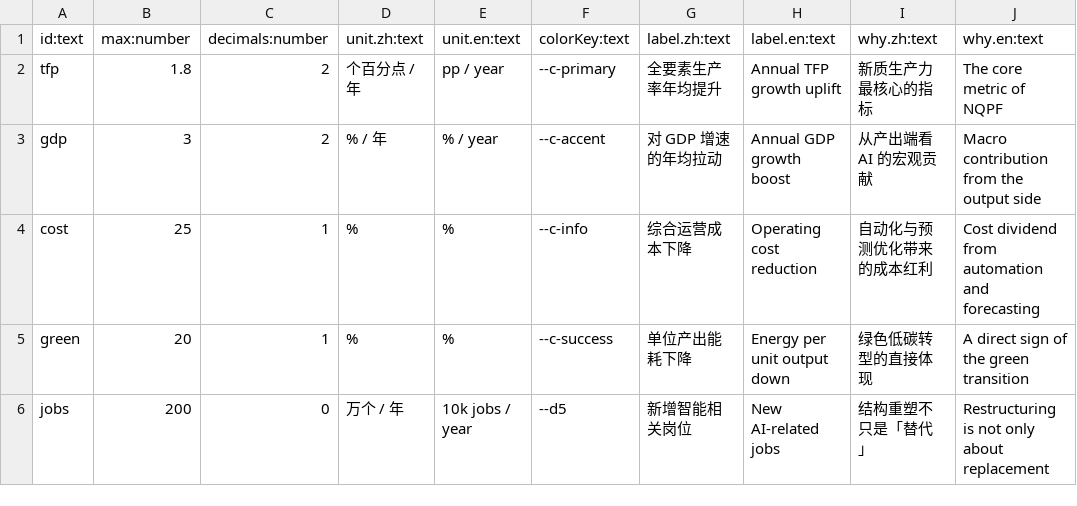
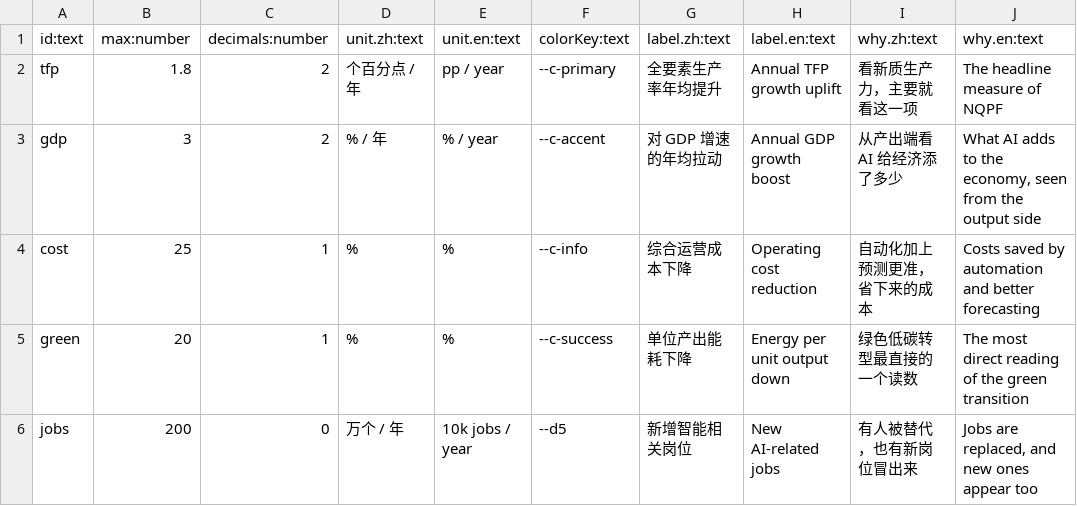
Before and after one commit to LY-beyond/LY-beyond.github.io, a CSV file: vis2/data/sim-outputs.csv, drawn as a sheet.

```diff
--- a/vis2/data/sim-outputs.csv
+++ b/vis2/data/sim-outputs.csv
@@ -1,6 +1,6 @@
 id:text,max:number,decimals:number,unit.zh:text,unit.en:text,colorKey:text,label.zh:text,label.en:text,why.zh:text,why.en:text
-tfp,1.8,2,个百分点 / 年,pp / year,--c-primary,全要素生产率年均提升,Annual TFP growth uplift,新质生产力最核心的指标,The core metric of NQPF
-gdp,3,2,% / 年,% / year,--c-accent,对 GDP 增速的年均拉动,Annual GDP growth boost,从产出端看 AI 的宏观贡献,Macro contribution from the output side
-cost,25,1,%,%,--c-info,综合运营成本下降,Operating cost reduction,自动化与预测优化带来的成本红利,Cost dividend from automation and forecasting
-green,20,1,%,%,--c-success,单位产出能耗下降,Energy per unit output down,绿色低碳转型的直接体现,A direct sign of the green transition
-jobs,200,0,万个 / 年,10k jobs / year,--d5,新增智能相关岗位,New AI-related jobs,结构重塑不只是「替代」,Restructuring is not only about replacement
+tfp,1.8,2,个百分点 / 年,pp / year,--c-primary,全要素生产率年均提升,Annual TFP growth uplift,看新质生产力，主要就看这一项,The headline measure of NQPF
+gdp,3,2,% / 年,% / year,--c-accent,对 GDP 增速的年均拉动,Annual GDP growth boost,从产出端看 AI 给经济添了多少,"What AI adds to the economy, seen from the output side"
+cost,25,1,%,%,--c-info,综合运营成本下降,Operating cost reduction,自动化加上预测更准，省下来的成本,Costs saved by automation and better forecasting
+green,20,1,%,%,--c-success,单位产出能耗下降,Energy per unit output down,绿色低碳转型最直接的一个读数,The most direct reading of the green transition
+jobs,200,0,万个 / 年,10k jobs / year,--d5,新增智能相关岗位,New AI-related jobs,有人被替代，也有新岗位冒出来,"Jobs are replaced, and new ones appear too"
```
Also changed, not shown: vis2/data/overview.csv, vis2/data/province.csv, 32 other files.
